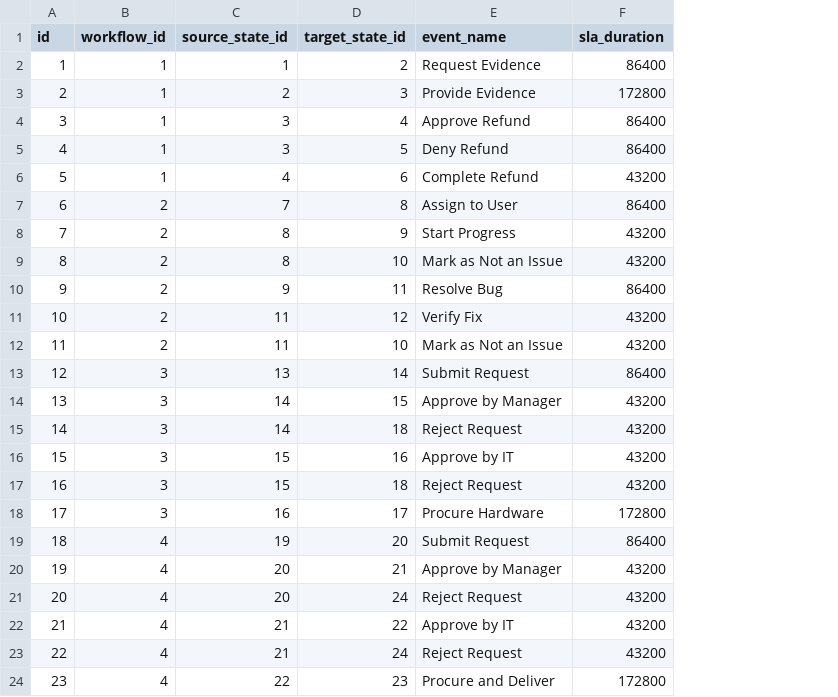
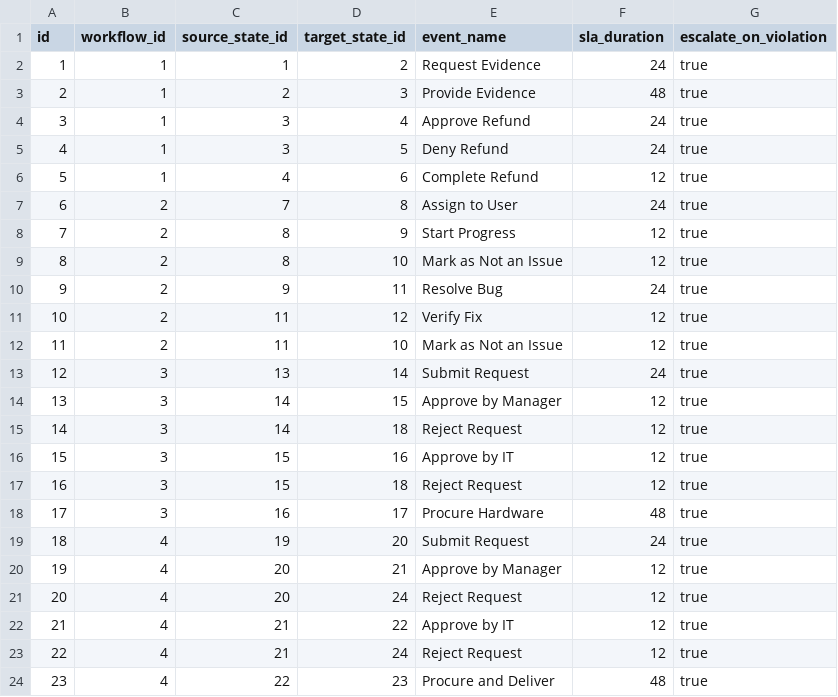
Before and after one commit to minhnguyen-ai/flowinquiry-server, a CSV file: tools/liquibase/src/main/resources/config/liquibase/tenant/data/fw_workflow_transition_dev.csv, drawn as a sheet; the diff names each change by its address in the sheet, - before the commit and + after, or states it on an @@ line.

Commit message:
Add sample data (#70)

```diff
--- a/tools/liquibase/src/main/resources/config/liquibase/tenant/data/fw_workflow_transition_dev.csv
+++ b/tools/liquibase/src/main/resources/config/liquibase/tenant/data/fw_workflow_transition_dev.csv
+column G (escalate_on_violation), rows 2-24: all true
-F2 (sla_duration): 86400
+F2 (sla_duration): 24
-F3 (sla_duration): 172800
+F3 (sla_duration): 48
-F4:F5 (sla_duration): 86400
+F4:F5 (sla_duration): 24
-F6 (sla_duration): 43200
+F6 (sla_duration): 12
-F7 (sla_duration): 86400
+F7 (sla_duration): 24
-F8:F9 (sla_duration): 43200
+F8:F9 (sla_duration): 12
-F10 (sla_duration): 86400
+F10 (sla_duration): 24
-F11:F12 (sla_duration): 43200
+F11:F12 (sla_duration): 12
-F13 (sla_duration): 86400
+F13 (sla_duration): 24
-F14:F17 (sla_duration): 43200
+F14:F17 (sla_duration): 12
-F18 (sla_duration): 172800
+F18 (sla_duration): 48
-F19 (sla_duration): 86400
+F19 (sla_duration): 24
-F20:F23 (sla_duration): 43200
+F20:F23 (sla_duration): 12
-F24 (sla_duration): 172800
+F24 (sla_duration): 48
```
Also changed, not shown: 14 other files.
